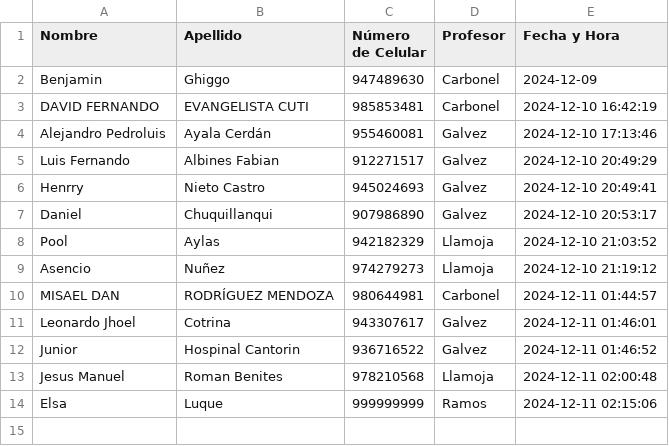
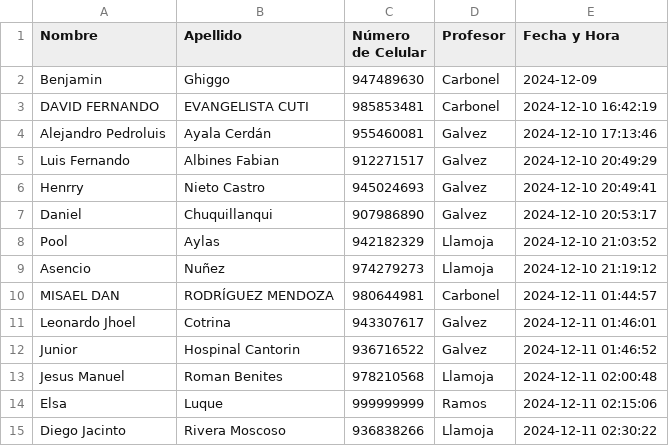
Before and after one commit to BenjaminGhiggo/teletronika, a CSV file: votaciones.csv, drawn as a sheet.

Commit message:
Actualizar votaciones.csv

```diff
--- a/votaciones.csv
+++ b/votaciones.csv
@@ -14 +14,2 @@ Jesus Manuel,Roman Benites,978210568,Llamoja,2024-12-11 02:00:48
 Elsa ,Luque,999999999,Ramos,2024-12-11 02:15:06
+Diego Jacinto,Rivera Moscoso,936838266,Llamoja,2024-12-11 02:30:22
```
